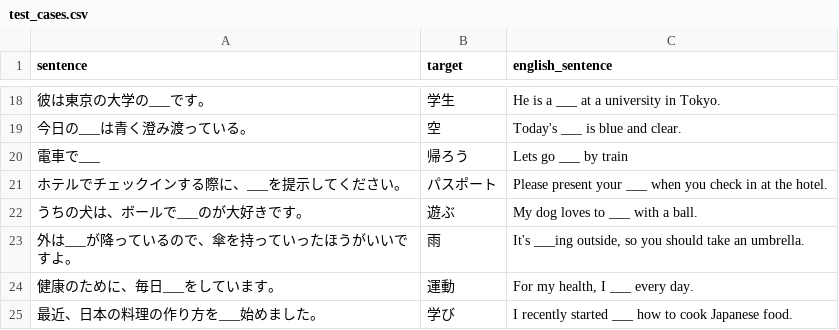
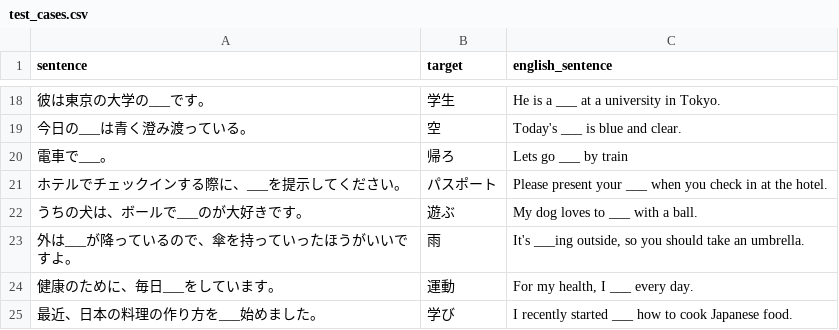
Before and after one commit to Frouks/japanese_distractor_generator, a CSV file: evaluation_pipeline/test_cases.csv, drawn as a sheet; only a part is shown, gaps mark what is left out.

```diff
--- a/evaluation_pipeline/test_cases.csv
+++ b/evaluation_pipeline/test_cases.csv
@@ -19,3 +19,3 @@ sentence,target,english_sentence
 "今日の___は青く澄み渡っている。",空,"Today's ___ is blue and clear."
-"電車で___",帰ろう,"Lets go ___ by train"
+"電車で___。",帰ろ,"Lets go ___ by train"
 "ホテルでチェックインする際に、___を提示してください。",パスポート,"Please present your ___ when you check in at the hotel."
```
Also changed, not shown: 22 other files.
